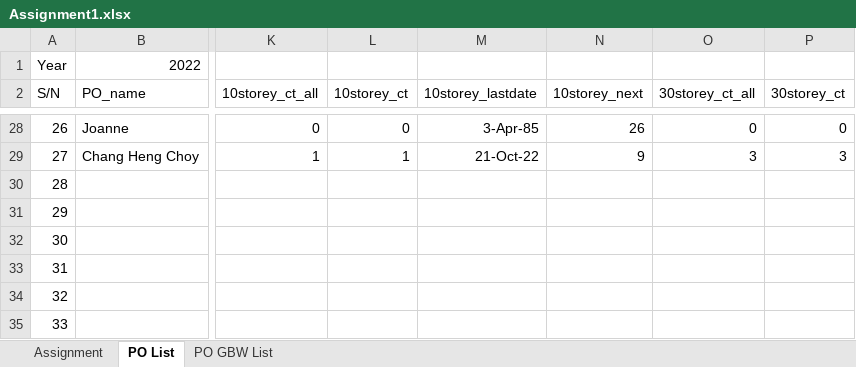
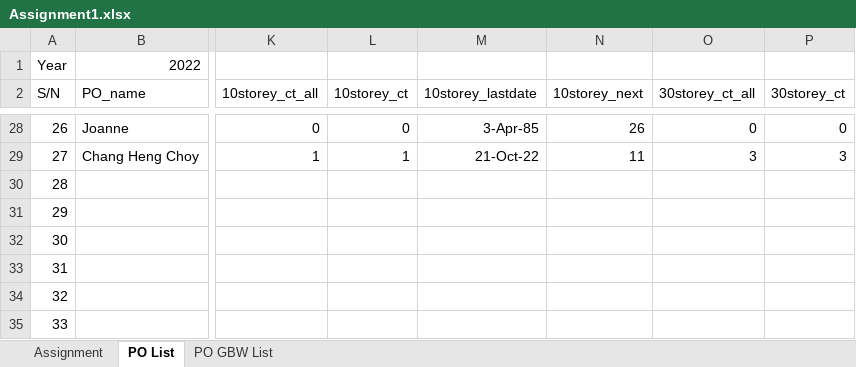
Before and after one commit to chin5oon/STassignment, an Excel workbook: Assignment1.xlsx, sheet PO List, drawn as a sheet; only a part is shown, gaps mark what is left out; values as stored, in another font and other column widths than the file's, no borders; conditional formats not drawn; the diff covers the shown part only; the diff names each change by its address in the sheet, - before the commit and + after, or states it on an @@ line.

```diff
--- a/Assignment1.xlsx (sheet PO List)
+++ b/Assignment1.xlsx (sheet PO List)
-N29 (10storey_next): 9
+N29 (10storey_next): 11
```
Also changed, not shown: 32 edited cells elsewhere in this sheet.
